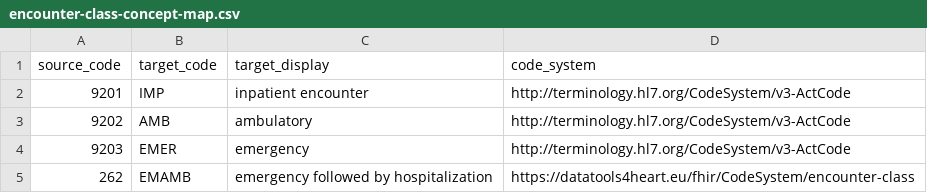
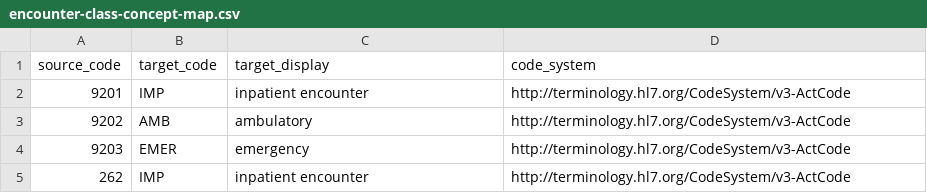
Before and after one commit to DataTools4Heart/data-ingestion-suite, a CSV file: mapping-contexts/ucl/encounter-class-concept-map.csv, drawn as a sheet.

Commit message:
:sparkles: (UCL): update encounter mapping to include admission source for emergency department

```diff
--- a/mapping-contexts/ucl/encounter-class-concept-map.csv
+++ b/mapping-contexts/ucl/encounter-class-concept-map.csv
@@ -4,2 +4,2 @@
 "9203","EMER","emergency","http://terminology.hl7.org/CodeSystem/v3-ActCode"
-"262","EMAMB","emergency followed by hospitalization","https://datatools4heart.eu/fhir/CodeSystem/encounter-class"
+"262","IMP","inpatient encounter","http://terminology.hl7.org/CodeSystem/v3-ActCode"
```
Also changed, not shown: 2 other files.
